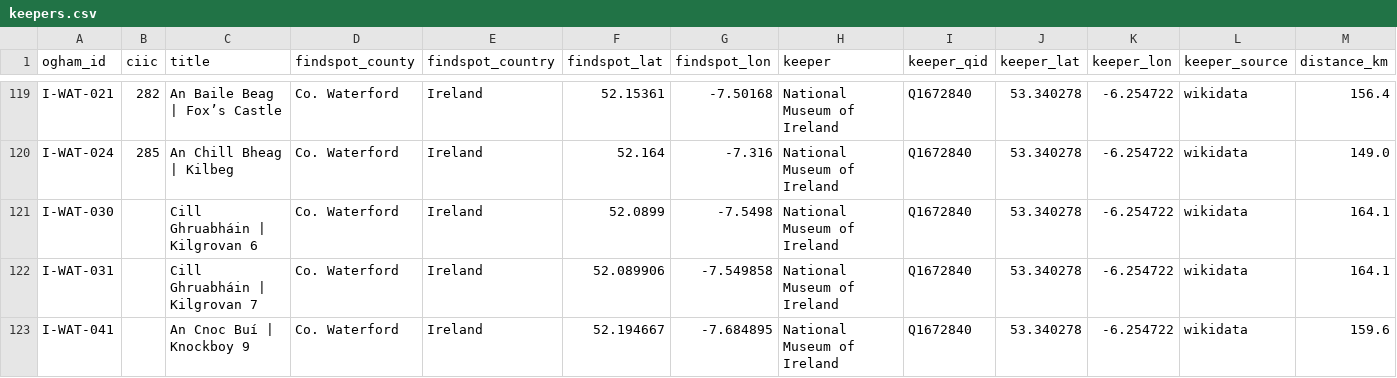
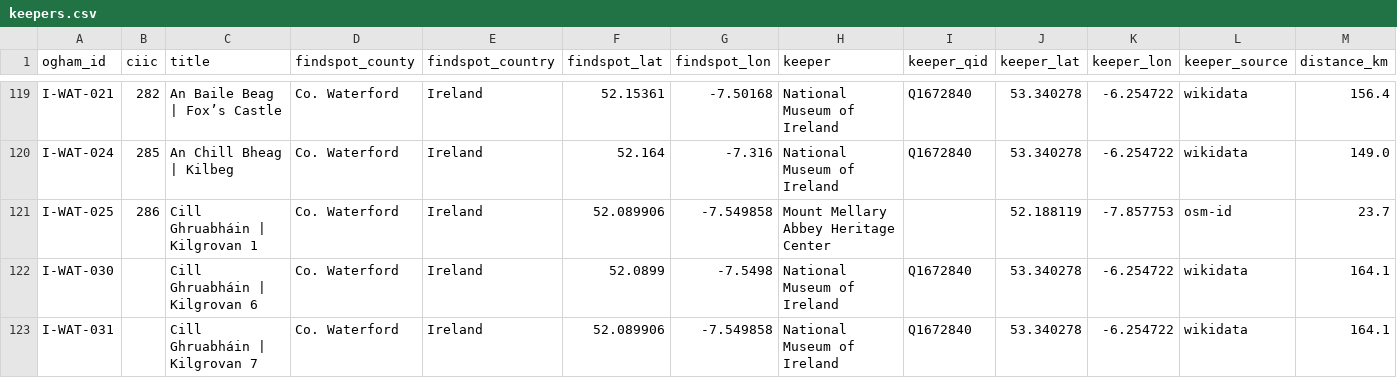
Before and after one commit to LinkedOpenOgham/tei--epidoc-crosswalk, a CSV file: docs/keepers.csv, drawn as a sheet; only a part is shown, gaps mark what is left out; the shorter side is filled out with more unchanged rows; the diff covers the shown part only; the diff names each change by its address in the sheet, - before the commit and + after, or states it on an @@ line.

```diff
--- a/docs/keepers.csv
+++ b/docs/keepers.csv
+row 121: I-WAT-025 | 286 | Cill Ghruabháin | Kilgrovan 1 | Co. Waterford | Ireland | 52.089906 | -7.549858 | Mount Mellary Abbey Heritage Center |  | 52.188119 | -7.857753 | osm-id | 23.7
```
Also changed, not shown: 4 added rows and 4 edited cells elsewhere in this file, out/keepers.csv, reconciliation/keeper-coordinates.csv, 6 other files.
